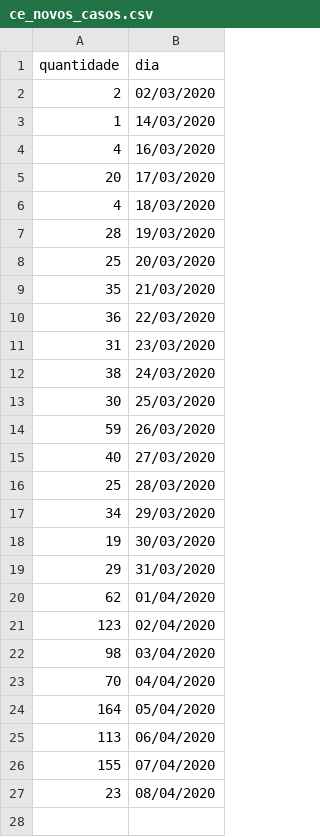
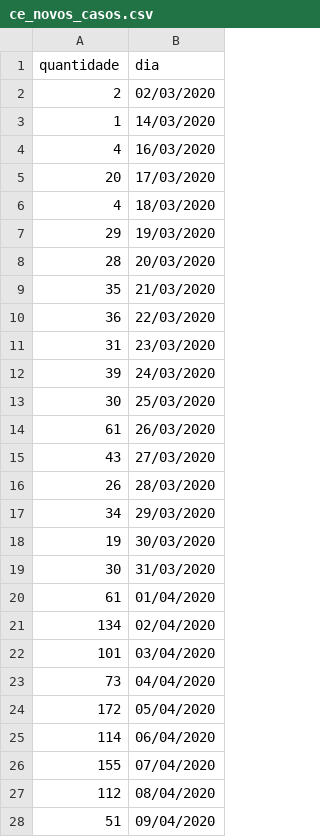
Before and after one commit to diegopenhanut/COVID-19_Br, a CSV file: output/ce_novos_casos.csv, drawn as a sheet.

```diff
--- a/output/ce_novos_casos.csv
+++ b/output/ce_novos_casos.csv
@@ -6,4 +6,4 @@ quantidade;dia
   4;18/03/2020
- 28;19/03/2020
- 25;20/03/2020
+ 29;19/03/2020
+ 28;20/03/2020
  35;21/03/2020
@@ -11,17 +11,18 @@ quantidade;dia
  31;23/03/2020
- 38;24/03/2020
+ 39;24/03/2020
  30;25/03/2020
- 59;26/03/2020
- 40;27/03/2020
- 25;28/03/2020
+ 61;26/03/2020
+ 43;27/03/2020
+ 26;28/03/2020
  34;29/03/2020
  19;30/03/2020
- 29;31/03/2020
- 62;01/04/2020
-123;02/04/2020
- 98;03/04/2020
- 70;04/04/2020
-164;05/04/2020
-113;06/04/2020
+ 30;31/03/2020
+ 61;01/04/2020
+134;02/04/2020
+101;03/04/2020
+ 73;04/04/2020
+172;05/04/2020
+114;06/04/2020
 155;07/04/2020
- 23;08/04/2020
+112;08/04/2020
+ 51;09/04/2020
```
Also changed, not shown: dados/COVID19.csv, output/ce.csv, 19 other files.
